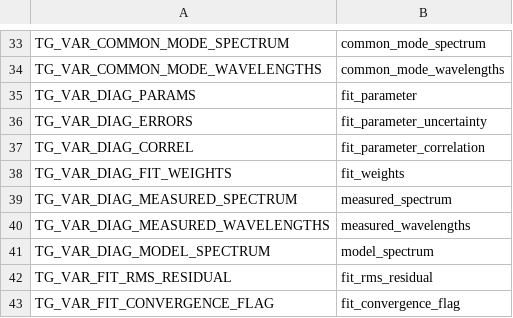
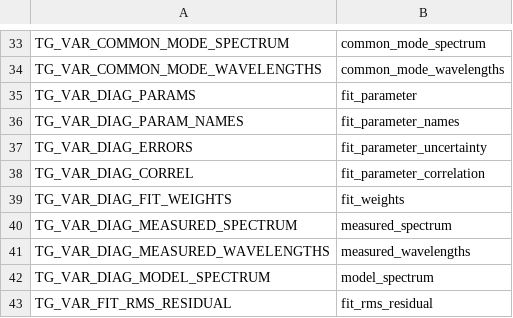
Before and after one commit to Smithsonian/tempo_sdpc, a CSV file: L1_trace_gas/src/tg_names_var.csv, drawn as a sheet; only a part is shown, gaps mark what is left out; the shorter side is filled out with more unchanged rows.

Commit message:
netcdf output:  write fit parameter name array

```diff
--- a/L1_trace_gas/src/tg_names_var.csv
+++ b/L1_trace_gas/src/tg_names_var.csv
@@ -35,2 +35,3 @@ TG_VAR_COMMON_MODE_WAVELENGTHS,"common_mode_wavelengths"
 TG_VAR_DIAG_PARAMS,"fit_parameter"
+TG_VAR_DIAG_PARAM_NAMES,"fit_parameter_names"
 TG_VAR_DIAG_ERRORS,"fit_parameter_uncertainty"
```
Also changed, not shown: 2 other files.
